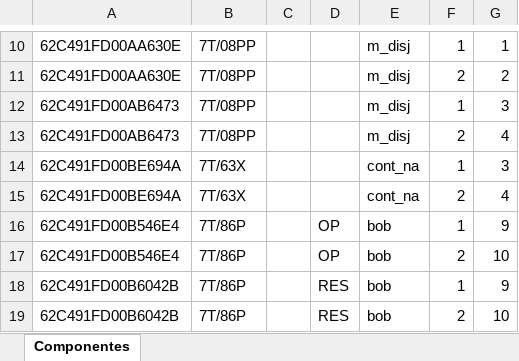
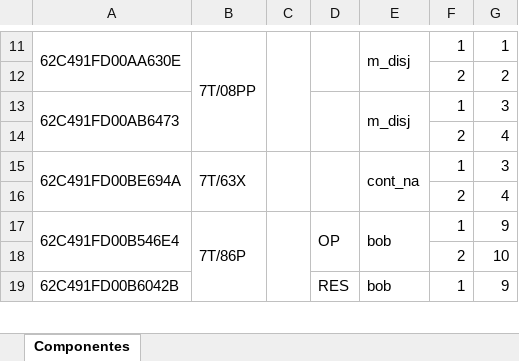
Before and after one commit to zecruel/sand_box, an Excel workbook: pelicanu/componentes.xlsx, sheet Componentes, drawn as a sheet; only a part is shown, gaps mark what is left out; values as stored, in another font and other column widths than the file's, no cell formats; removed rows and columns are numbered as before the commit, all else as after; the diff covers the shown part only; the diff names each change by its address in the sheet, - before the commit and + after, or states it on an @@ line.

```diff
--- a/pelicanu/componentes.xlsx (sheet Componentes)
+++ b/pelicanu/componentes.xlsx (sheet Componentes)
+A11:A12 merged
+B11:B14 merged
+C11:C14 merged
+D11:D12 merged
+E11:E12 merged
-row 11: 62C491FD00AA630E | 7T/08PP |  |  | m_disj | 2 | 2
+row 12:  |  |  |  |  | 2 | 2
+A13:A14 merged
-B13: 7T/08PP
+B13: (empty)
+D13:D14 merged
+E13:E14 merged
-row 13: 62C491FD00AB6473 | 7T/08PP |  |  | m_disj | 2 | 4
+row 14:  |  |  |  |  | 2 | 4
+A15:A16 merged
+B15:B16 merged
+C15:C16 merged
+D15:D16 merged
+E15:E16 merged
-row 15: 62C491FD00BE694A | 7T/63X |  |  | cont_na | 2 | 4
+row 16:  |  |  |  |  | 2 | 4
+A17:A18 merged
+B17:B20 merged
+C17:C20 merged
+D17:D18 merged
+E17:E18 merged
-row 17: 62C491FD00B546E4 | 7T/86P |  | OP | bob | 2 | 10
+row 18:  |  |  |  |  | 2 | 10
+A19:A20 merged
-B19: 7T/86P
+B19: (empty)
+D19:D20 merged
+E19:E20 merged
-row 19: 62C491FD00B6042B | 7T/86P |  | RES | bob | 2 | 10
```
Also changed, not shown: 18 added rows, 16 removed rows, 6 edited cells and merged cells elsewhere in this sheet, cell formats, 2 other files.
